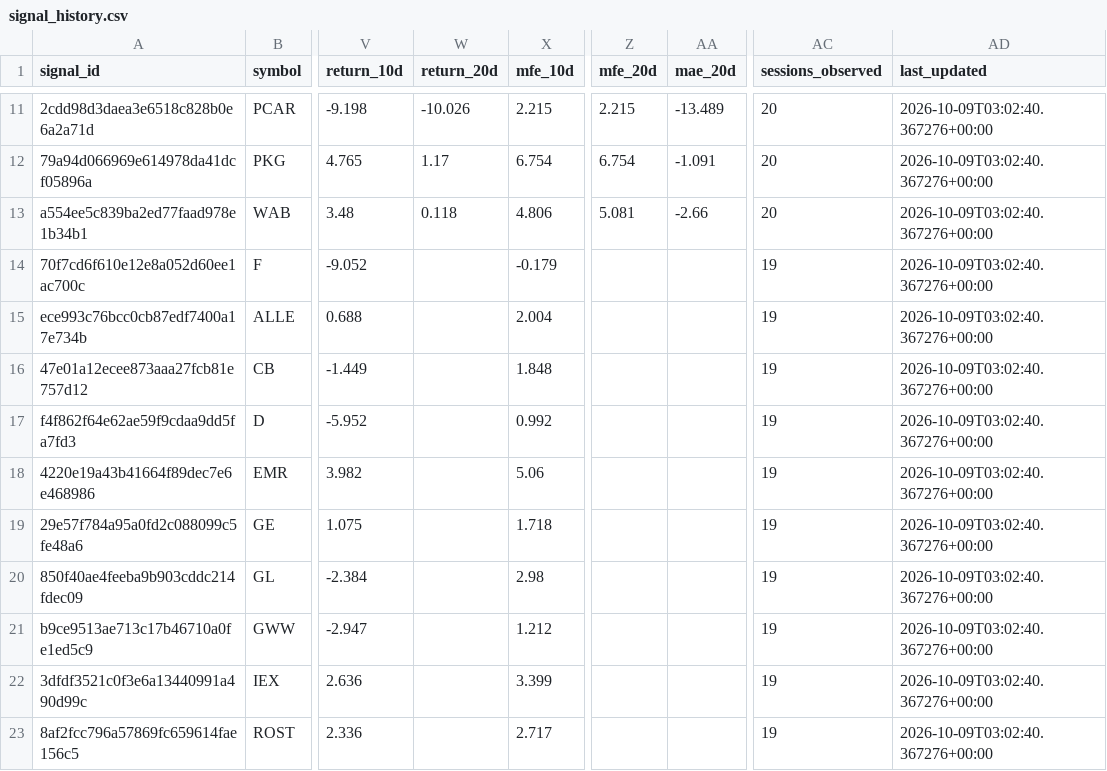
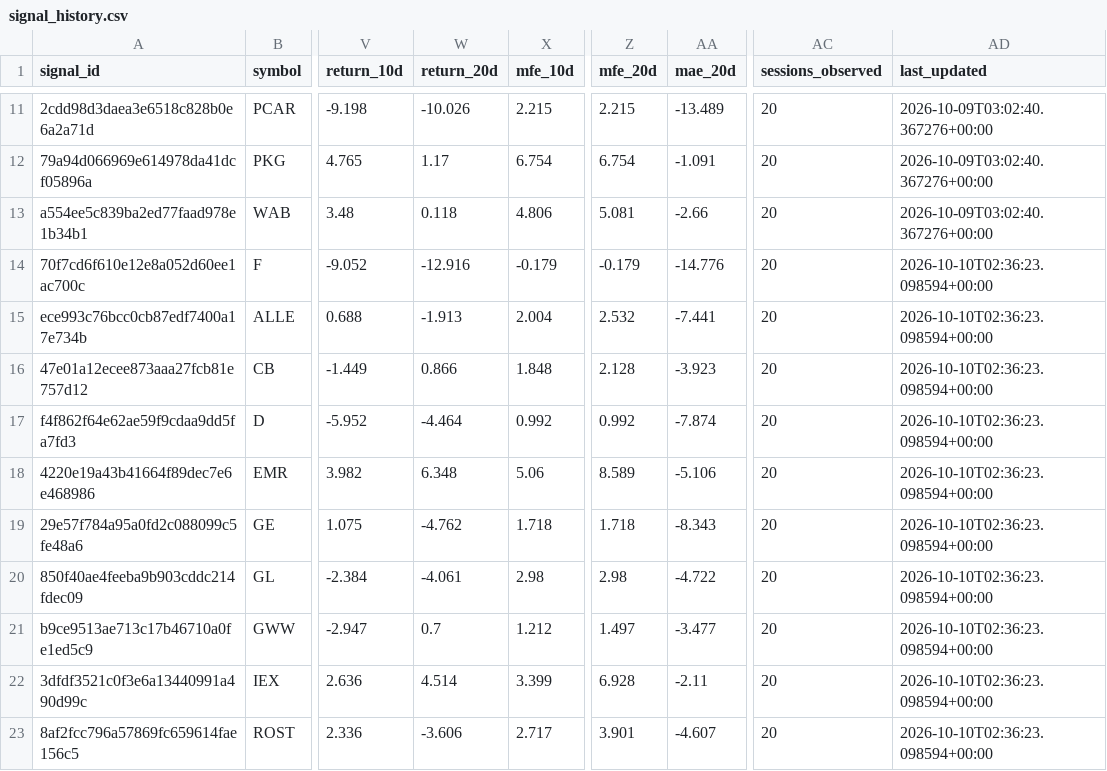
Before and after one commit to dingdinglean/stock-signal-tracker, a CSV file: data/signal_history.csv, drawn as a sheet; only a part is shown, gaps mark what is left out; the diff covers the shown part only; the diff names each change by its address in the sheet, - before the commit and + after, or states it on an @@ line.

```diff
--- a/data/signal_history.csv
+++ b/data/signal_history.csv
-W14 (return_20d): (empty)
+W14 (return_20d): -12.916
-Z14 (mfe_20d): (empty)
+Z14 (mfe_20d): -0.179
-AA14 (mae_20d): (empty)
+AA14 (mae_20d): -14.776
-AC14:AC23 (sessions_observed): 19
+AC14:AC23 (sessions_observed): 20
-AD14:AD23 (last_updated): 2026-10-09T03:02:40.367276+00:00
+AD14:AD23 (last_updated): 2026-10-10T02:36:23.098594+00:00
-W15 (return_20d): (empty)
+W15 (return_20d): -1.913
-Z15 (mfe_20d): (empty)
+Z15 (mfe_20d): 2.532
-AA15 (mae_20d): (empty)
+AA15 (mae_20d): -7.441
-W16 (return_20d): (empty)
+W16 (return_20d): 0.866
-Z16 (mfe_20d): (empty)
+Z16 (mfe_20d): 2.128
-AA16 (mae_20d): (empty)
+AA16 (mae_20d): -3.923
-W17 (return_20d): (empty)
+W17 (return_20d): -4.464
-Z17 (mfe_20d): (empty)
+Z17 (mfe_20d): 0.992
-AA17 (mae_20d): (empty)
+AA17 (mae_20d): -7.874
-W18 (return_20d): (empty)
+W18 (return_20d): 6.348
-Z18 (mfe_20d): (empty)
+Z18 (mfe_20d): 8.589
-AA18 (mae_20d): (empty)
+AA18 (mae_20d): -5.106
-W19 (return_20d): (empty)
+W19 (return_20d): -4.762
-Z19 (mfe_20d): (empty)
+Z19 (mfe_20d): 1.718
-AA19 (mae_20d): (empty)
+AA19 (mae_20d): -8.343
-W20 (return_20d): (empty)
+W20 (return_20d): -4.061
-Z20 (mfe_20d): (empty)
+Z20 (mfe_20d): 2.98
-AA20 (mae_20d): (empty)
+AA20 (mae_20d): -4.722
-W21 (return_20d): (empty)
+W21 (return_20d): 0.7
-Z21 (mfe_20d): (empty)
+Z21 (mfe_20d): 1.497
-AA21 (mae_20d): (empty)
+AA21 (mae_20d): -3.477
-W22 (return_20d): (empty)
+W22 (return_20d): 4.514
-Z22 (mfe_20d): (empty)
+Z22 (mfe_20d): 6.928
-AA22 (mae_20d): (empty)
+AA22 (mae_20d): -2.11
-W23 (return_20d): (empty)
+W23 (return_20d): -3.606
-Z23 (mfe_20d): (empty)
+Z23 (mfe_20d): 3.901
-AA23 (mae_20d): (empty)
+AA23 (mae_20d): -4.607
```
Also changed, not shown: 6 added rows and 15 edited cells elsewhere in this file, data/sector_snapshots.csv, output/tracker_report.csv, 2 other files.
